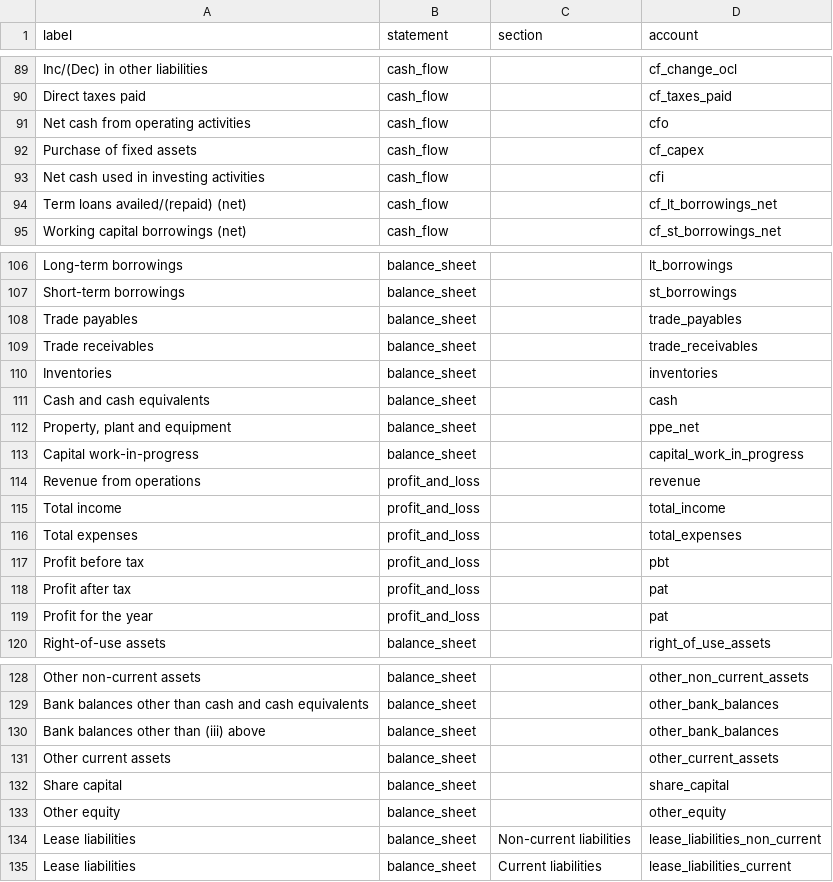
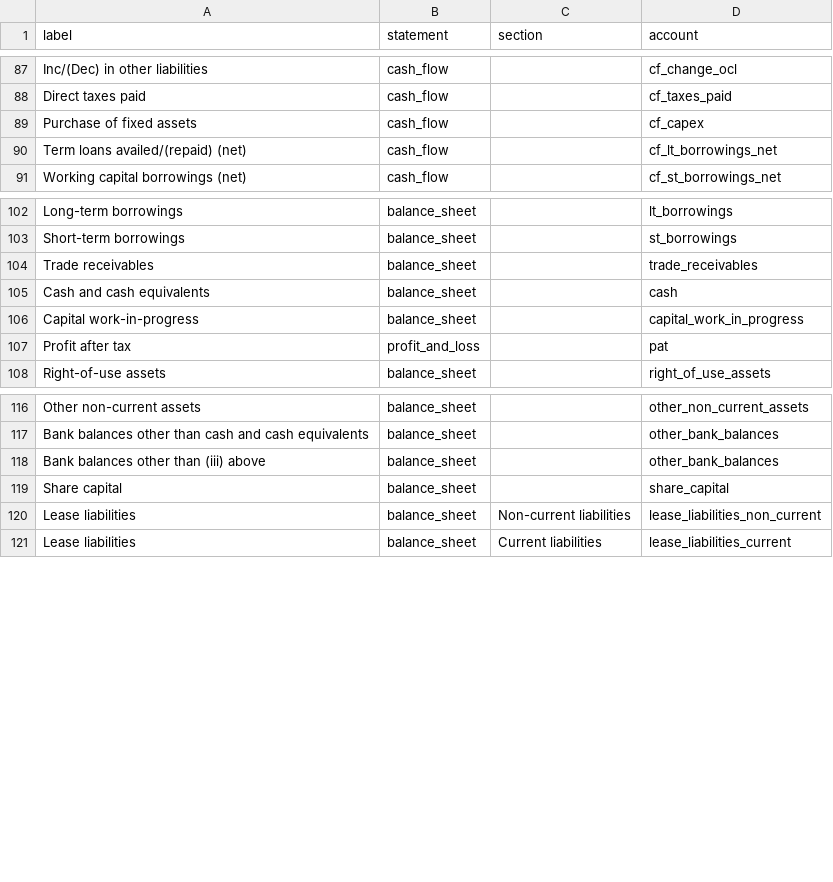
Before and after one commit to abhij1306/fin-analyst, a CSV file: templates/dictionary/labels.csv, drawn as a sheet; only a part is shown, gaps mark what is left out; the diff covers the shown part only.

```diff
--- a/templates/dictionary/labels.csv
+++ b/templates/dictionary/labels.csv
@@ -90,5 +88,3 @@ Inc/(Dec) in other liabilities,cash_flow,,cf_change_ocl
 Direct taxes paid,cash_flow,,cf_taxes_paid
-Net cash from operating activities,cash_flow,,cfo
 Purchase of fixed assets,cash_flow,,cf_capex
-Net cash used in investing activities,cash_flow,,cfi
 Term loans availed/(repaid) (net),cash_flow,,cf_lt_borrowings_net
@@ -107,14 +103,6 @@ Long-term borrowings,balance_sheet,,lt_borrowings
 Short-term borrowings,balance_sheet,,st_borrowings
-Trade payables,balance_sheet,,trade_payables
 Trade receivables,balance_sheet,,trade_receivables
-Inventories,balance_sheet,,inventories
 Cash and cash equivalents,balance_sheet,,cash
-"Property, plant and equipment",balance_sheet,,ppe_net
 Capital work-in-progress,balance_sheet,,capital_work_in_progress
-Revenue from operations,profit_and_loss,,revenue
-Total income,profit_and_loss,,total_income
-Total expenses,profit_and_loss,,total_expenses
-Profit before tax,profit_and_loss,,pbt
 Profit after tax,profit_and_loss,,pat
-Profit for the year,profit_and_loss,,pat
 Right-of-use assets,balance_sheet,,right_of_use_assets
@@ -130,5 +118,3 @@ Bank balances other than cash and cash equivalents,balance_sheet,,other_bank_bal
 Bank balances other than (iii) above,balance_sheet,,other_bank_balances
-Other current assets,balance_sheet,,other_current_assets
 Share capital,balance_sheet,,share_capital
-Other equity,balance_sheet,,other_equity
 Lease liabilities,balance_sheet,Non-current liabilities,lease_liabilities_non_current
```
Also changed, not shown: 3 removed rows elsewhere in this file, 15 other files.
